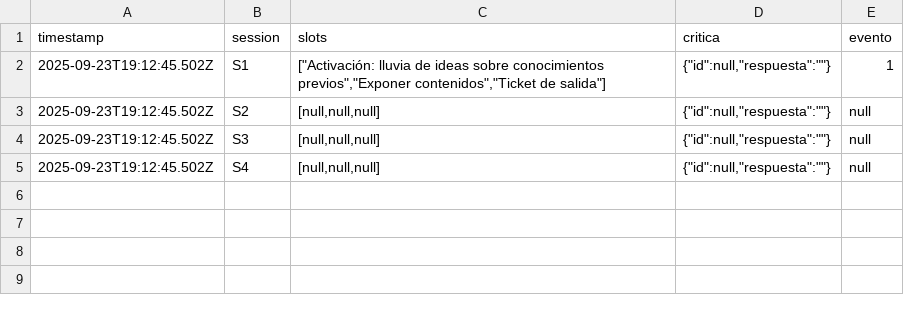
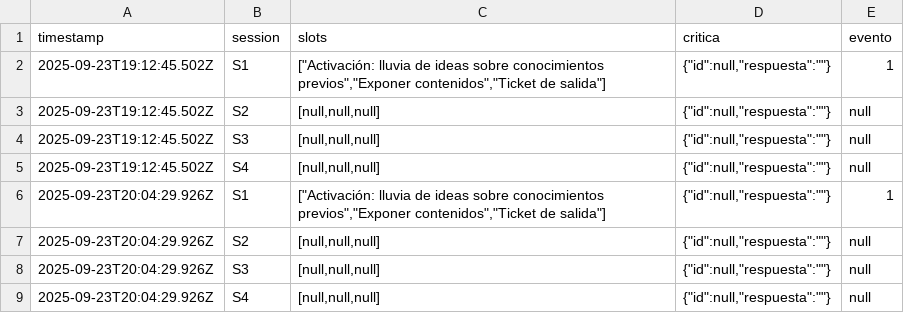
Before and after one commit to sofibrownep/tablero-datos, a CSV file: respuestas.csv, drawn as a sheet; the diff names each change by its address in the sheet, - before the commit and + after, or states it on an @@ line.

Commit message:
Añadir respuestas desde tablero

```diff
--- a/respuestas.csv
+++ b/respuestas.csv
+row 6: 2025-09-23T20:04:29.926Z | S1 | ["Activación: lluvia de ideas sobre conocimientos previos","Exponer contenidos","Ticket de salida"] | {"id":null,"respuesta":""} | 1
+row 7: 2025-09-23T20:04:29.926Z | S2 | [null,null,null] | {"id":null,"respuesta":""} | null
+row 8: 2025-09-23T20:04:29.926Z | S3 | [null,null,null] | {"id":null,"respuesta":""} | null
+row 9: 2025-09-23T20:04:29.926Z | S4 | [null,null,null] | {"id":null,"respuesta":""} | null
```
